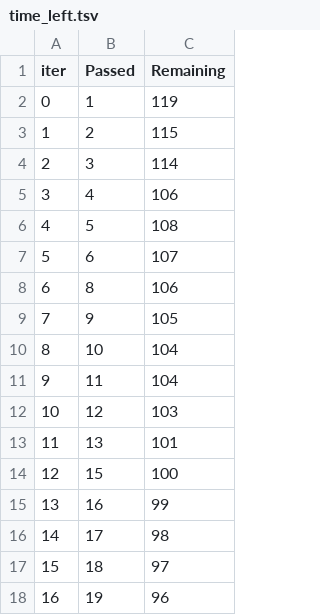
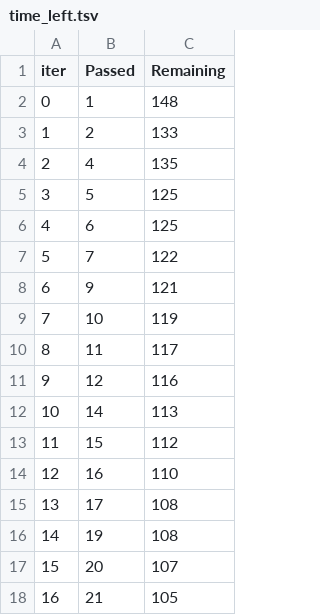
Before and after one commit to Aadil25995/Student-Marks-Prediction, a TSV file: catboost_info/time_left.tsv, drawn as a sheet; only a part is shown; the diff covers the shown part only.

```diff
--- a/catboost_info/time_left.tsv
+++ b/catboost_info/time_left.tsv
@@ -1,18 +1,18 @@
 iter	Passed	Remaining
-0	1	119
-1	2	115
-2	3	114
-3	4	106
-4	5	108
-5	6	107
-6	8	106
-7	9	105
-8	10	104
-9	11	104
-10	12	103
-11	13	101
-12	15	100
-13	16	99
-14	17	98
-15	18	97
-16	19	96
+0	1	148
+1	2	133
+2	4	135
+3	5	125
+4	6	125
+5	7	122
+6	9	121
+7	10	119
+8	11	117
+9	12	116
+10	14	113
+11	15	112
+12	16	110
+13	17	108
+14	19	108
+15	20	107
+16	21	105
```
Also changed, not shown: 154 edited cells elsewhere in this file, 12 other files.
